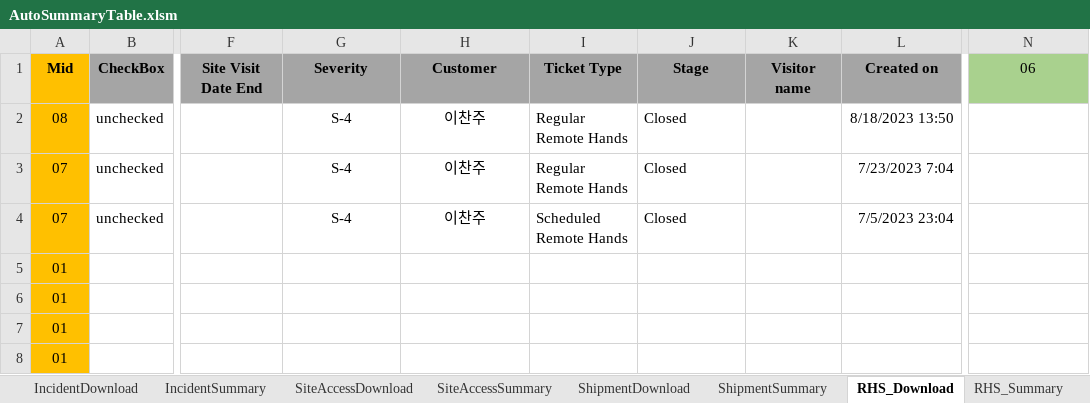
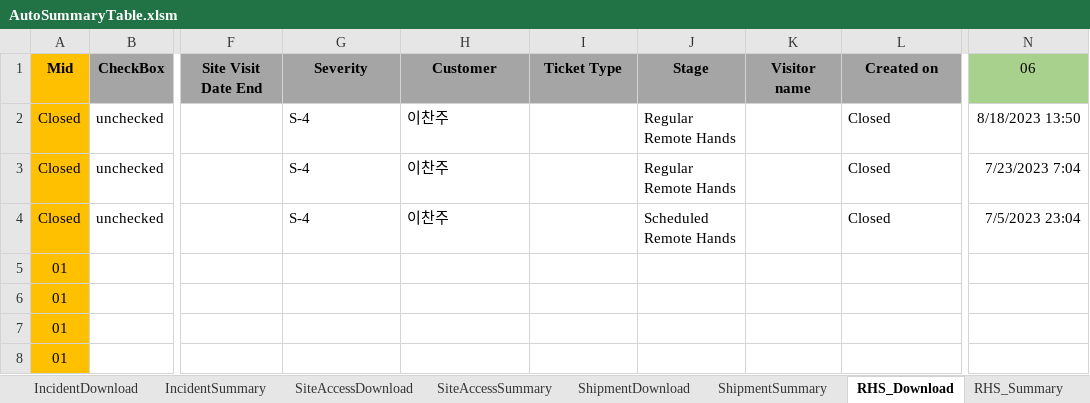
Before and after one commit to Isaacs21/DEK_RPA, an Excel workbook: Git_BOSS통합버전+아웃룩일정추출/AutoSummaryTable.xlsm, sheet RHS_Download, drawn as a sheet; only a part is shown, gaps mark what is left out; values as stored, in another font and other column widths than the file's, no borders; the diff names each change by its address in the sheet, - before the commit and + after, or states it on an @@ line.

```diff
--- a/Git_BOSS통합버전+아웃룩일정추출/AutoSummaryTable.xlsm (sheet RHS_Download)
+++ b/Git_BOSS통합버전+아웃룩일정추출/AutoSummaryTable.xlsm (sheet RHS_Download)
-A2: 08
+A2: Closed
-G2:H4 alignment: center
+G2:H4 alignment: left
-I2:I3: Regular Remote Hands
+I2:I3: (empty)
-J2:J3: Closed
+J2:J3: Regular Remote Hands
-L2: 8/18/2023 13:50
+L2: Closed
-N2: (empty)
+N2: 8/18/2023 13:50
-A3:A4: 07
+A3:A4: Closed
-L3: 7/23/2023 7:04
+L3: Closed
-N3: (empty)
+N3: 7/23/2023 7:04
-I4: Scheduled Remote Hands
+I4: (empty)
-J4: Closed
+J4: Scheduled Remote Hands
-L4: 7/5/2023 23:04
+L4: Closed
-N4: (empty)
+N4: 7/5/2023 23:04
```
Also changed, not shown: sheet SiteAccessDownload, sheet ShipmentDownload, sheet SiteAccessSummary, sheet ShipmentSummary, sheet IncidentDownload, 6 other files.
